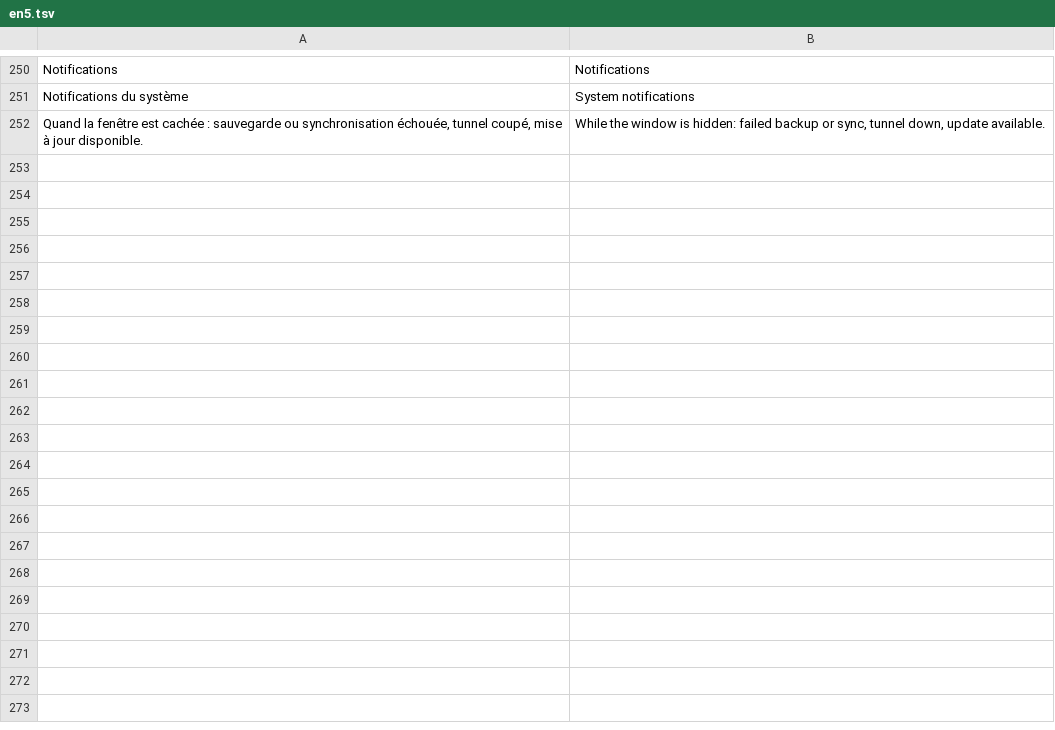
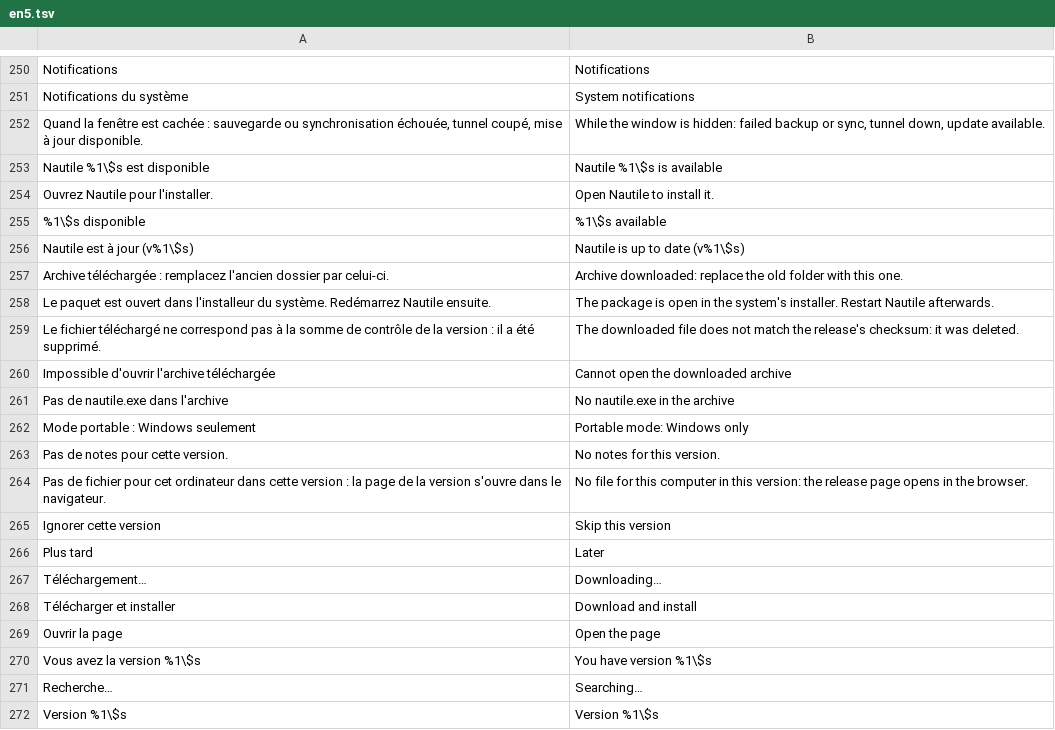
Before and after one commit to MrDDream/Nautile, a TSV file: core/i18n/translations/en5.tsv, drawn as a sheet; only a part is shown, gaps mark what is left out; the diff covers the shown part only.

```diff
--- a/core/i18n/translations/en5.tsv
+++ b/core/i18n/translations/en5.tsv
@@ -252 +252,21 @@ Notifications du système	System notifications
 Quand la fenêtre est cachée : sauvegarde ou synchronisation échouée, tunnel coupé, mise à jour disponible.	While the window is hidden: failed backup or sync, tunnel down, update available.
+Nautile %1\$s est disponible	Nautile %1\$s is available
+Ouvrez Nautile pour l'installer.	Open Nautile to install it.
+%1\$s disponible	%1\$s available
+Nautile est à jour (v%1\$s)	Nautile is up to date (v%1\$s)
+Archive téléchargée : remplacez l'ancien dossier par celui-ci.	Archive downloaded: replace the old folder with this one.
+Le paquet est ouvert dans l'installeur du système. Redémarrez Nautile ensuite.	The package is open in the system's installer. Restart Nautile afterwards.
+Le fichier téléchargé ne correspond pas à la somme de contrôle de la version : il a été supprimé.	The downloaded file does not match the release's checksum: it was deleted.
+Impossible d'ouvrir l'archive téléchargée	Cannot open the downloaded archive
+Pas de nautile.exe dans l'archive	No nautile.exe in the archive
+Mode portable : Windows seulement	Portable mode: Windows only
+Pas de notes pour cette version.	No notes for this version.
+Pas de fichier pour cet ordinateur dans cette version : la page de la version s'ouvre dans le navigateur.	No file for this computer in this version: the release page opens in the browser.
+Ignorer cette version	Skip this version
+Plus tard	Later
+Téléchargement…	Downloading…
+Télécharger et installer	Download and install
+Ouvrir la page	Open the page
+Vous avez la version %1\$s	You have version %1\$s
+Recherche…	Searching…
+Version %1\$s	Version %1\$s
```
Also changed, not shown: 13 added rows elsewhere in this file, 35 other files.
